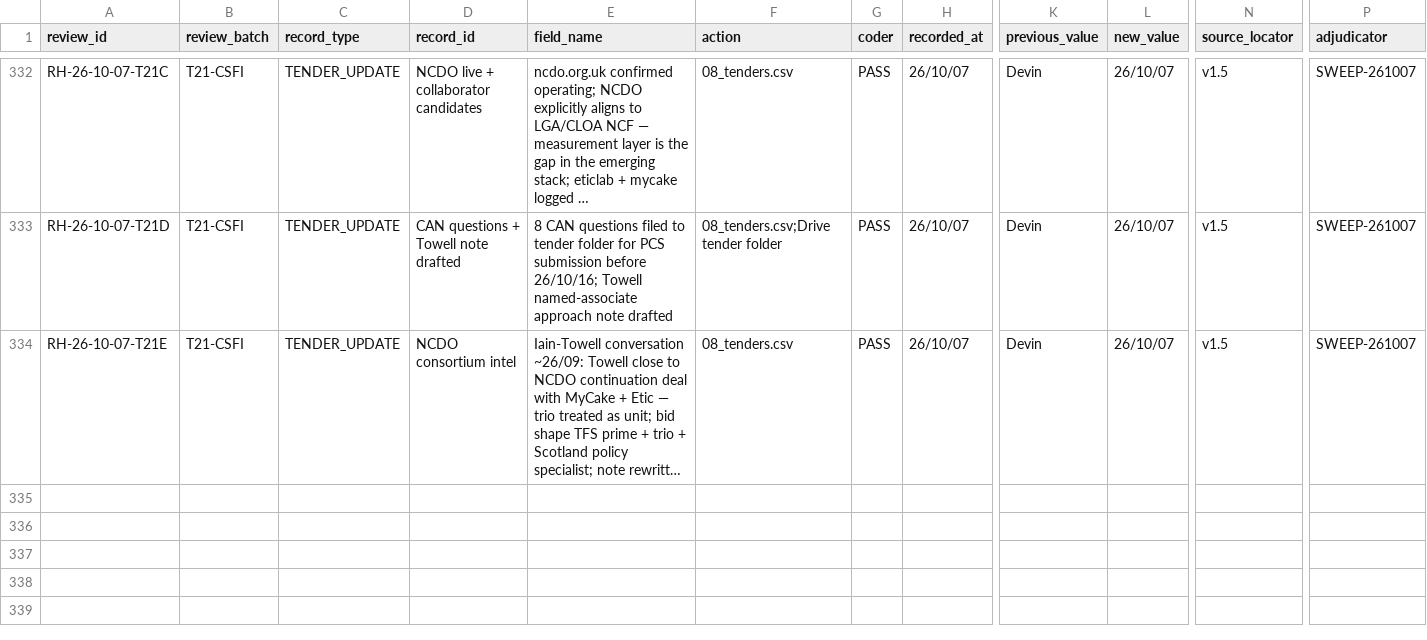
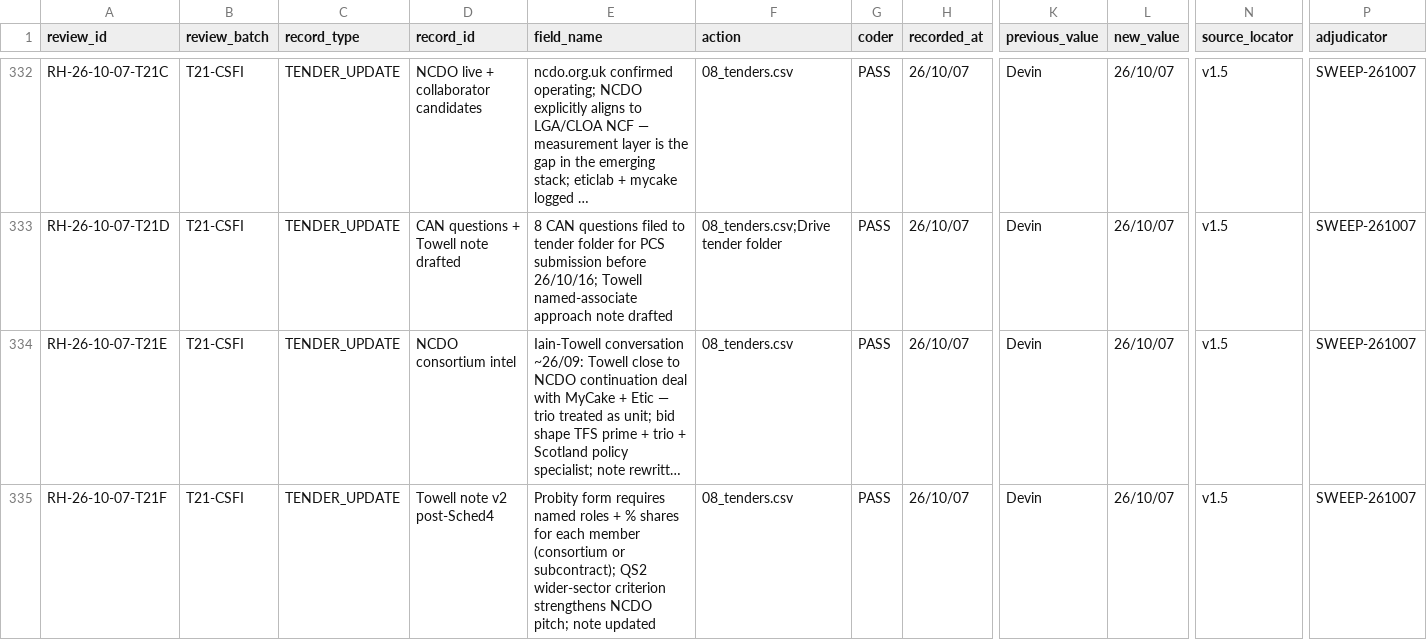
Before and after one commit to iainbe/ProjectClassifier, a CSV file: 10_review_history.csv, drawn as a sheet; only a part is shown, gaps mark what is left out; long unchanged cells end in …; rows hold the shown columns only; the diff names each change by its address in the sheet, - before the commit and + after, or states it on an @@ line.

```diff
--- a/10_review_history.csv
+++ b/10_review_history.csv
+row 335: RH-26-10-07-T21F | T21-CSFI | TENDER_UPDATE | Towell note v2 post-Sched4 | Probity form requires named roles + % shares for each member (consortium or subcontract); QS2 wider-sector criterion strengthens NCDO pitch; note updated | 08_tenders.csv | PASS | 26/10/07 | Devin | 26/10/07 | v1.5 | SWEEP-261007
```
Also changed, not shown: 08_tenders.csv, 2 other files.
